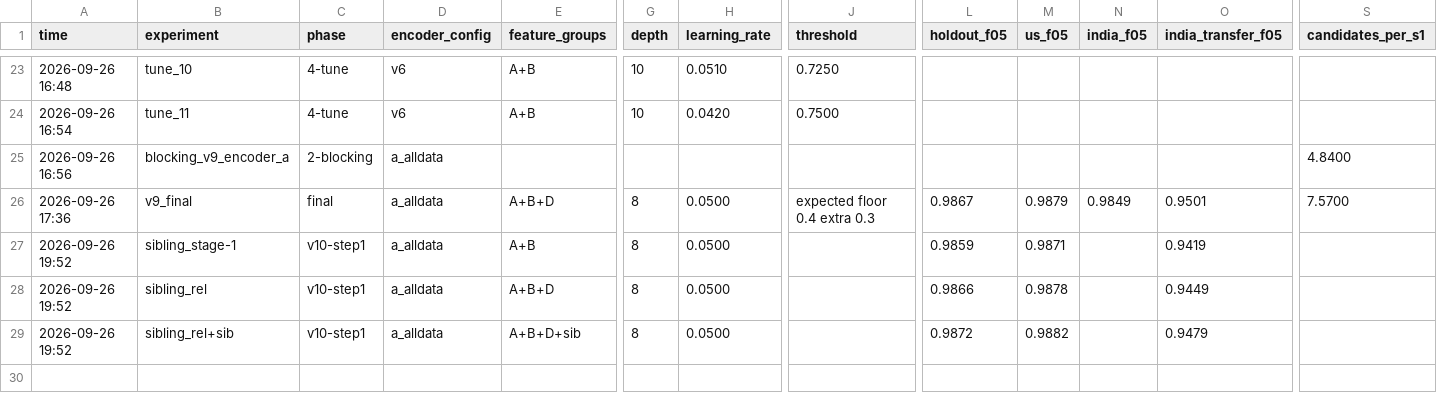
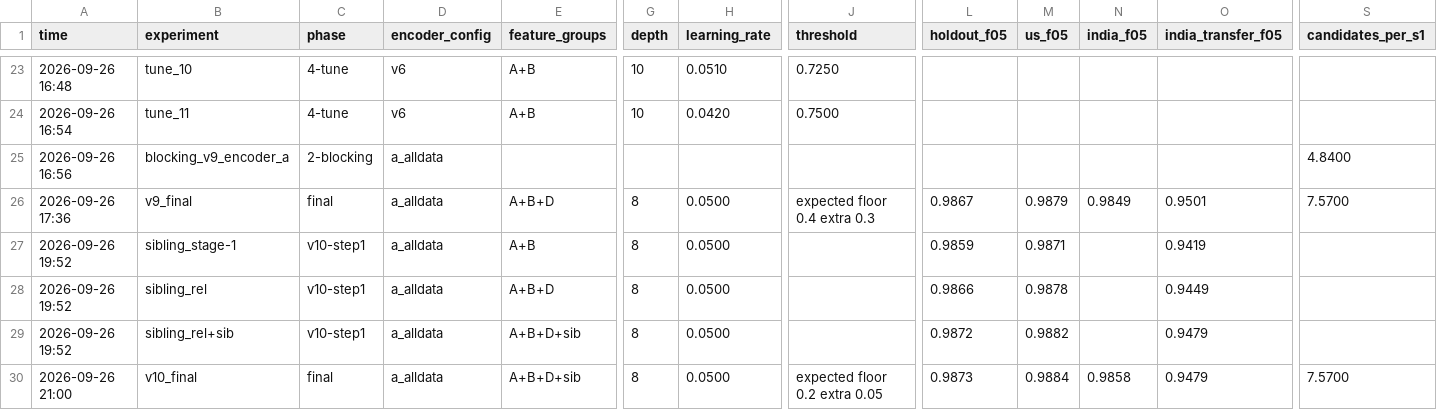
Before and after one commit to rithishbarathn/amazon-ml-challenge-2026, a CSV file: submissions/experiments.csv, drawn as a sheet; only a part is shown, gaps mark what is left out; rows hold the shown columns only; the diff names each change by its address in the sheet, - before the commit and + after, or states it on an @@ line.

Commit message:
Log v10 (holdout 0.9873)

```diff
--- a/submissions/experiments.csv
+++ b/submissions/experiments.csv
+row 30: 2026-09-26 21:00 | v10_final | final | a_alldata | A+B+D+sib | 8 | 0.0500 | expected floor 0.2 extra 0.05 | 0.9873 | 0.9884 | 0.9858 | 0.9479 | 7.5700
```
Also changed, not shown: 2 other files.
